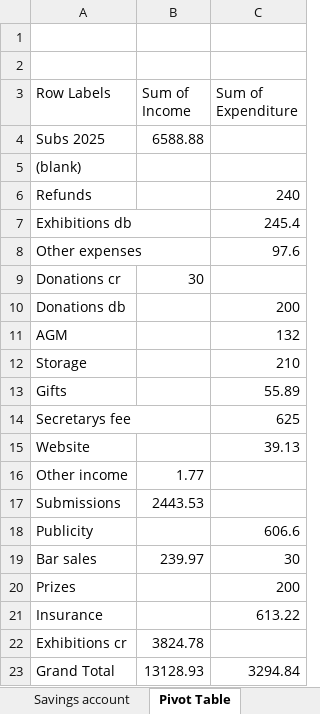
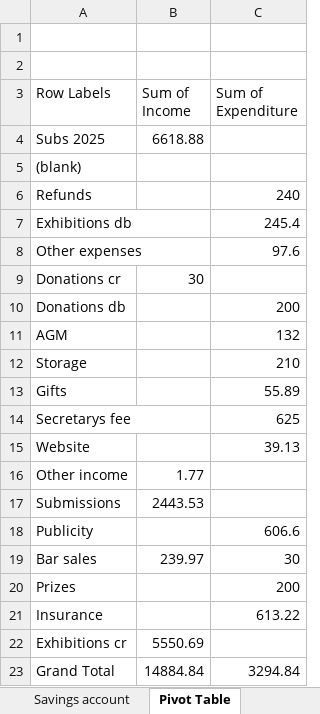
Before and after one commit to dnbarron/OAS_Finances_2025, an Excel workbook: OAS 2025.xlsx, sheet Pivot Table, drawn as a sheet; values as stored, in another font and other column widths than the file's, no borders; the diff names each change by its address in the sheet, - before the commit and + after, or states it on an @@ line.

```diff
--- a/OAS 2025.xlsx (sheet Pivot Table)
+++ b/OAS 2025.xlsx (sheet Pivot Table)
-B4 (Sum of Income): 6588.88
+B4 (Sum of Income): 6618.88
-B22 (Sum of Income): 3824.78
+B22 (Sum of Income): 5550.69
-B23 (Sum of Income): 13128.93
+B23 (Sum of Income): 14884.84
```
Also changed, not shown: sheet SumUp, sheet Current account, sheet Exhibitions, 1 other file.
